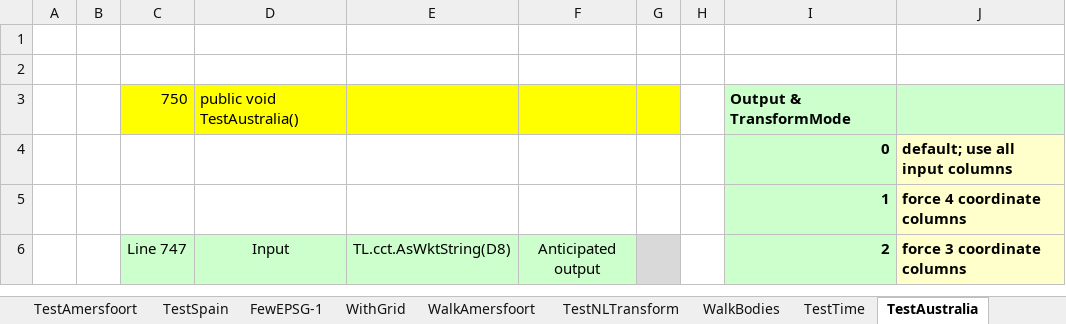
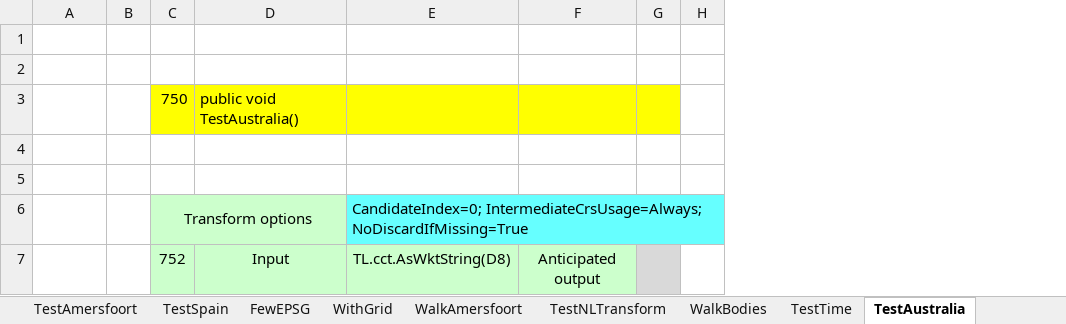
Before and after one commit to MrBeee/ProjExcel, an Excel workbook: ProjExcel/BasicTests.xlsx, sheet TestAustralia, drawn as a sheet; only a part is shown; values as stored, in another font and other column widths than the file's, no borders; charts and pictures and conditional formats not drawn; removed rows and columns are numbered as before the commit, all else as after; the diff covers the shown part only; the diff names each change by its address in the sheet, - before the commit and + after, or states it on an @@ line.

Commit message:
Implemented consistent use of SelectCandidateTransform() throughout transform operations

```diff
--- a/ProjExcel/BasicTests.xlsx (sheet TestAustralia)
+++ b/ProjExcel/BasicTests.xlsx (sheet TestAustralia)
-sheet tab: FewEPSG-1
+sheet tab: FewEPSG
-column A, empty
-column B, empty
+column B, empty
+column C, row 3: 750; row 7: 752
-column H, empty
-column I, rows 3-6: Output & TransformMode | 0 | 1 | 2
-column J, rows 4-6: default; use all input columns | force 4 coordinate columns | force 3 coordinate columns
+column H, empty
-A3: 750
+A3: (empty)
-A3 fill: #FFFF00
+A3 fill: none
-row 4:  |  |  |  |  |  |  |  | 0 | default; use all input columns
+row 4: (empty)
-row 5:  |  |  |  |  |  |  |  | 1 | force 4 coordinate columns
+row 5: (empty)
+row 6:  |  | Transform options |  | CandidateIndex=0; IntermediateCrsUsage=Always; NoDiscardIfMissing=True
-A7: Line 747
+A7: (empty)
-A7 fill: #CCFFCC
+A7 fill: none
```
Also changed, not shown: 25 added rows, 15 removed rows, 32 edited cells and cell formats elsewhere in this sheet, sheet FewEPSG, sheet TestTime, sheet WithGrid, sheet TestNewZealand, sheet TestNLTransform, sheet WalkBodies, formulas that keep their value, charts or pictures, 3 other files.
